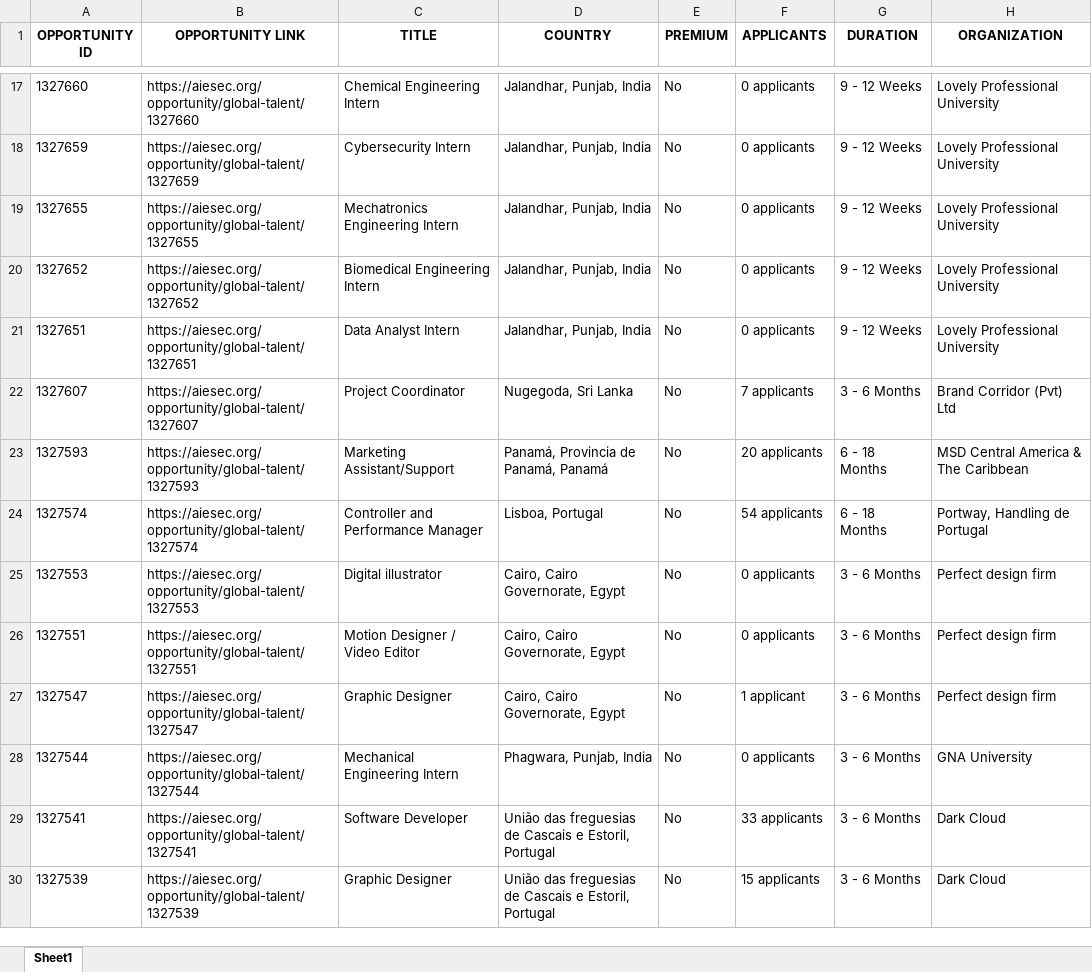
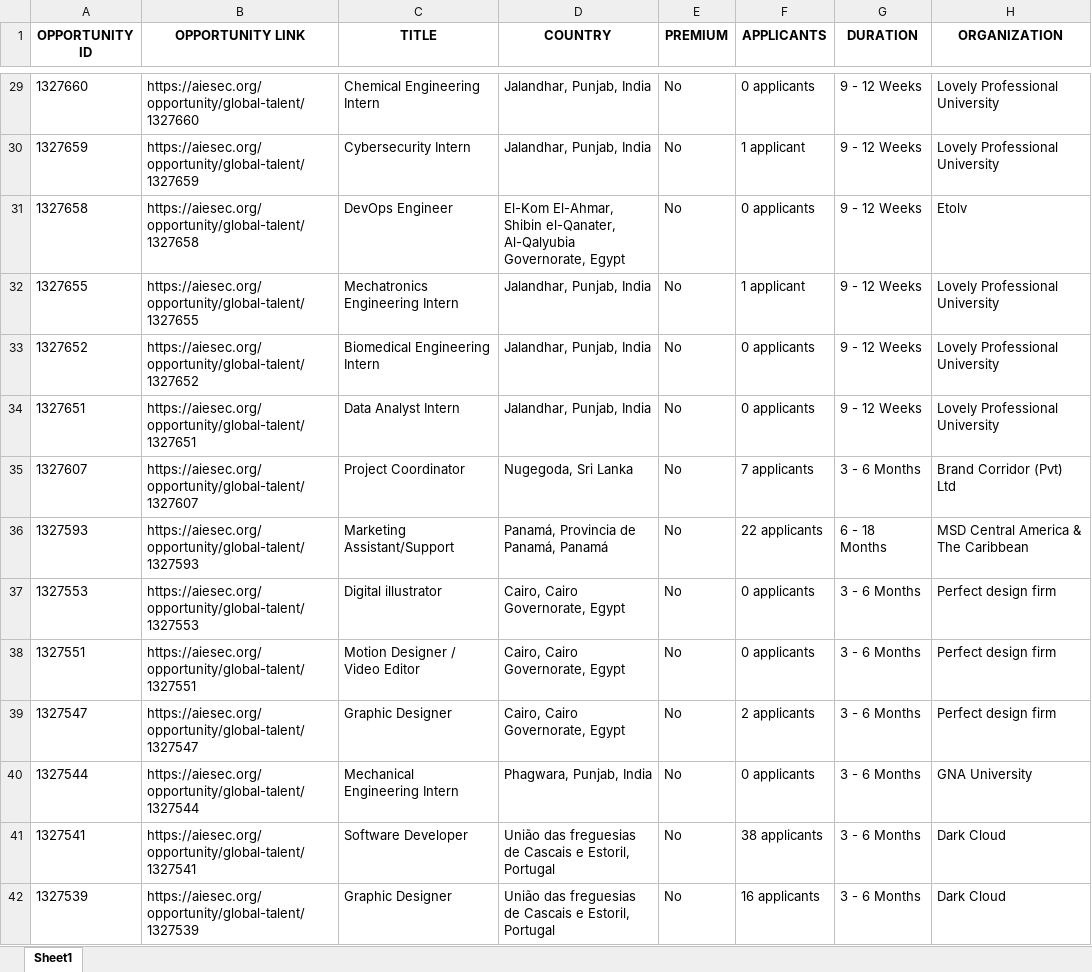
Before and after one commit to IbrahiimHassan/AIESEC_GUC, an Excel workbook: Today.xlsx, sheet Sheet1, drawn as a sheet; only a part is shown, gaps mark what is left out; values as stored, in another font and other column widths than the file's, no borders; removed rows and columns are numbered as before the commit, all else as after; the diff covers the shown part only; the diff names each change by its address in the sheet, - before the commit and + after, or states it on an @@ line.

```diff
--- a/Today.xlsx (sheet Sheet1)
+++ b/Today.xlsx (sheet Sheet1)
-F30 (APPLICANTS): 0 applicants
+F30 (APPLICANTS): 1 applicant
+row 31: 1327658 | https://aiesec.org/opportunity/global-talent/1327658 | DevOps Engineer | El-Kom El-Ahmar, Shibin el-Qanater, Al-Qalyubia Governorate, Egypt | No | 0 applicants | 9 - 12 Weeks | Etolv
-F32 (APPLICANTS): 0 applicants
+F32 (APPLICANTS): 1 applicant
-F36 (APPLICANTS): 20 applicants
+F36 (APPLICANTS): 22 applicants
-row 24: 1327574 | https://aiesec.org/opportunity/global-talent/1327574 | Controller and Performance Manager | Lisboa, Portugal | No | 54 applicants | 6 - 18 Months | Portway, Handling de Portugal
-F39 (APPLICANTS): 1 applicant
+F39 (APPLICANTS): 2 applicants
-F41 (APPLICANTS): 33 applicants
+F41 (APPLICANTS): 38 applicants
-F42 (APPLICANTS): 15 applicants
+F42 (APPLICANTS): 16 applicants
```
Also changed, not shown: 18 added rows, 15 removed rows, 1 moved row and 98 edited cells elsewhere in this sheet, New.xlsx, 1 other file.
